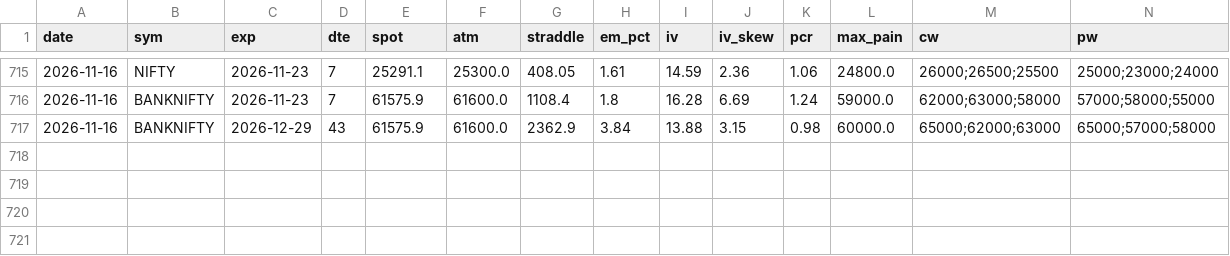
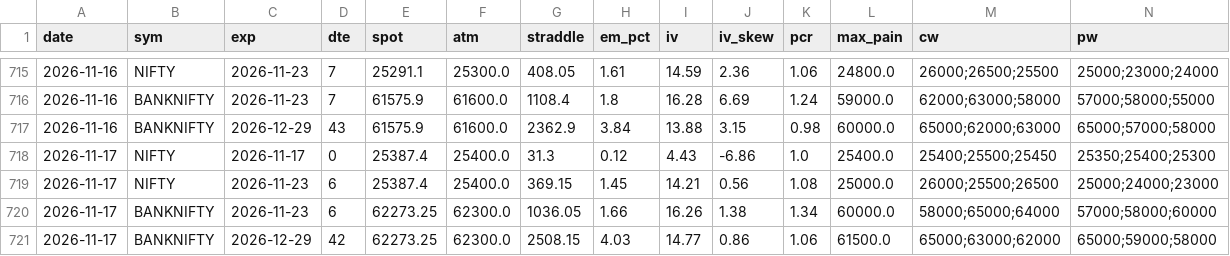
Before and after one commit to CGK0101/Smart-Money-Screener, a CSV file: data/fo_metrics.csv, drawn as a sheet; only a part is shown, gaps mark what is left out; rows hold the shown columns only; the diff names each change by its address in the sheet, - before the commit and + after, or states it on an @@ line.

```diff
--- a/data/fo_metrics.csv
+++ b/data/fo_metrics.csv
+row 718: 2026-11-17 | NIFTY | 2026-11-17 | 0 | 25387.4 | 25400.0 | 31.3 | 0.12 | 4.43 | -6.86 | 1.0 | 25400.0 | 25400;25500;25450 | 25350;25400;25300
+row 719: 2026-11-17 | NIFTY | 2026-11-23 | 6 | 25387.4 | 25400.0 | 369.15 | 1.45 | 14.21 | 0.56 | 1.08 | 25000.0 | 26000;25500;26500 | 25000;24000;23000
+row 720: 2026-11-17 | BANKNIFTY | 2026-11-23 | 6 | 62273.25 | 62300.0 | 1036.05 | 1.66 | 16.26 | 1.38 | 1.34 | 60000.0 | 58000;65000;64000 | 57000;58000;60000
+row 721: 2026-11-17 | BANKNIFTY | 2026-12-29 | 42 | 62273.25 | 62300.0 | 2508.15 | 4.03 | 14.77 | 0.86 | 1.06 | 61500.0 | 65000;63000;62000 | 65000;59000;58000
```
Also changed, not shown: data/events/bulk.csv, data/events/fo_oi.csv, 7 other files.
